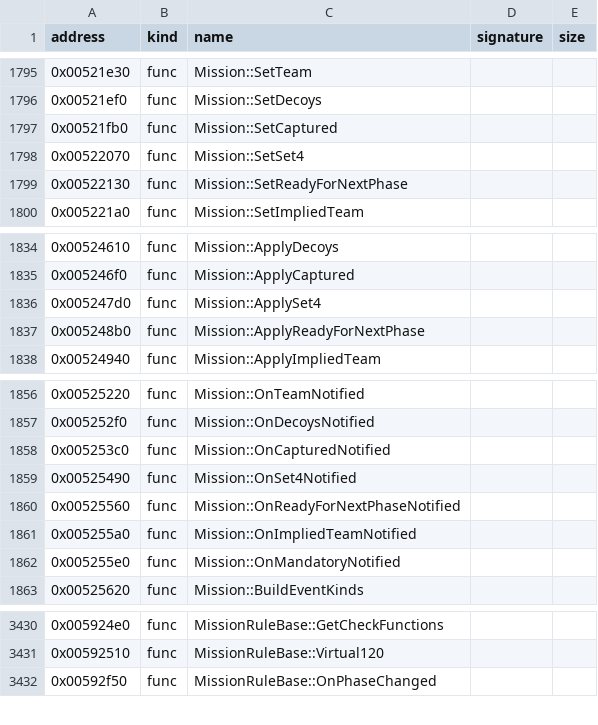
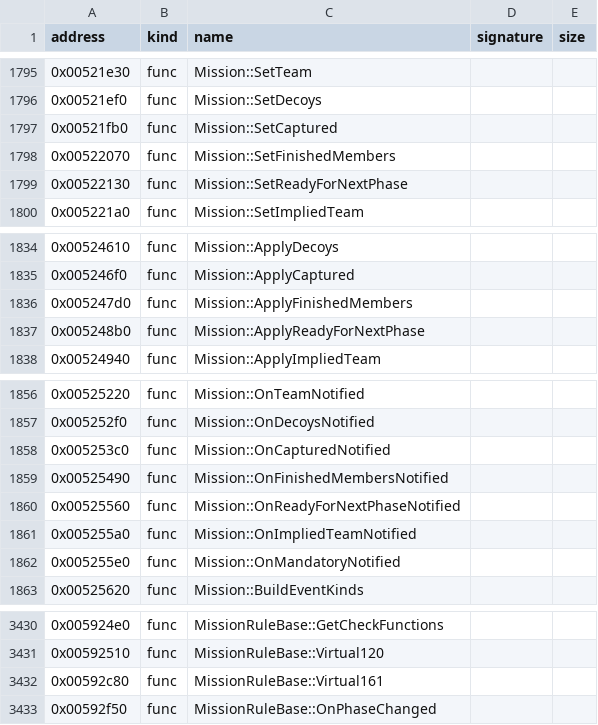
Before and after one commit to bicyclespokesperson/rebellion_modernized, a CSV file: symbols/symbols.csv, drawn as a sheet; only a part is shown, gaps mark what is left out.

```diff
--- a/symbols/symbols.csv
+++ b/symbols/symbols.csv
@@ -1797,3 +1797,3 @@ address,kind,name,signature,size
 0x00521fb0,func,Mission::SetCaptured,,
-0x00522070,func,Mission::SetSet4,,
+0x00522070,func,Mission::SetFinishedMembers,,
 0x00522130,func,Mission::SetReadyForNextPhase,,
@@ -1835,3 +1835,3 @@ address,kind,name,signature,size
 0x005246f0,func,Mission::ApplyCaptured,,
-0x005247d0,func,Mission::ApplySet4,,
+0x005247d0,func,Mission::ApplyFinishedMembers,,
 0x005248b0,func,Mission::ApplyReadyForNextPhase,,
@@ -1858,3 +1858,3 @@ address,kind,name,signature,size
 0x005253c0,func,Mission::OnCapturedNotified,,
-0x00525490,func,Mission::OnSet4Notified,,
+0x00525490,func,Mission::OnFinishedMembersNotified,,
 0x00525560,func,Mission::OnReadyForNextPhaseNotified,,
@@ -3431,2 +3431,3 @@ address,kind,name,signature,size
 0x00592510,func,MissionRuleBase::Virtual120,,
+0x00592c80,func,MissionRuleBase::Virtual161,,
 0x00592f50,func,MissionRuleBase::OnPhaseChanged,,
```
Also changed, not shown: 4 other files.
